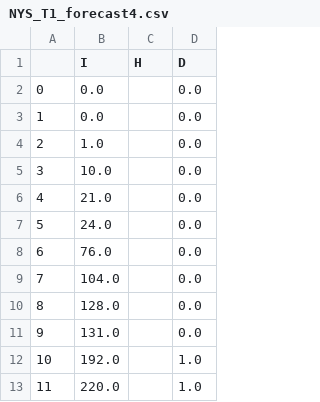
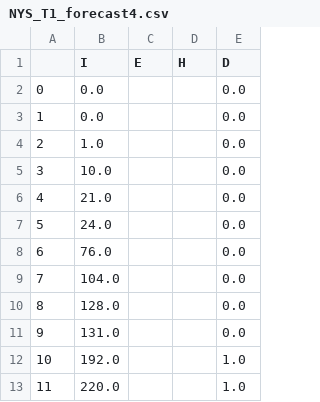
Before and after one commit to ciemss/pyciemss, a CSV file: notebook/ensemble_eval_sa/datasets/NYS_T1_forecast4.csv, drawn as a sheet; only a part is shown; the diff names each change by its address in the sheet, - before the commit and + after, or states it on an @@ line.

```diff
--- a/notebook/ensemble_eval_sa/datasets/NYS_T1_forecast4.csv
+++ b/notebook/ensemble_eval_sa/datasets/NYS_T1_forecast4.csv
+column C (E), empty
```
Also changed, not shown: notebook/ensemble_eval_sa/datasets/NYS_T1_forecast1.csv, notebook/ensemble_eval_sa/datasets/NYS_T1_forecast2.csv, 9 other files.
